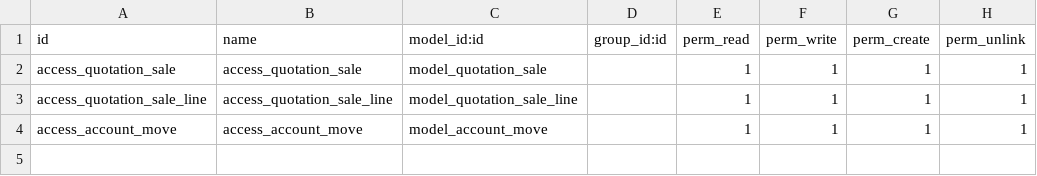
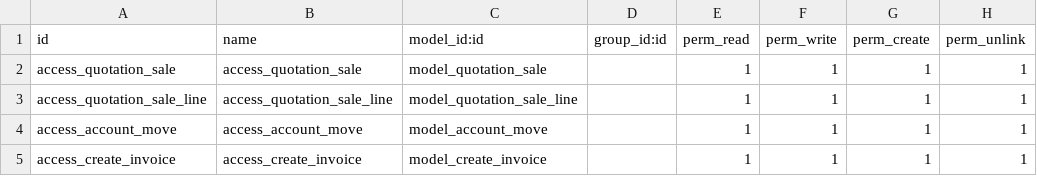
Before and after one commit to Tahani200972/custom_sale-, a CSV file: security/ir.model.access.csv, drawn as a sheet.

```diff
--- a/security/ir.model.access.csv
+++ b/security/ir.model.access.csv
@@ -4 +4,2 @@ access_quotation_sale_line,access_quotation_sale_line,model_quotation_sale_line,
 access_account_move,access_account_move,model_account_move,,1,1,1,1
+access_create_invoice,access_create_invoice,model_create_invoice,,1,1,1,1
```
Also changed, not shown: 9 other files.
